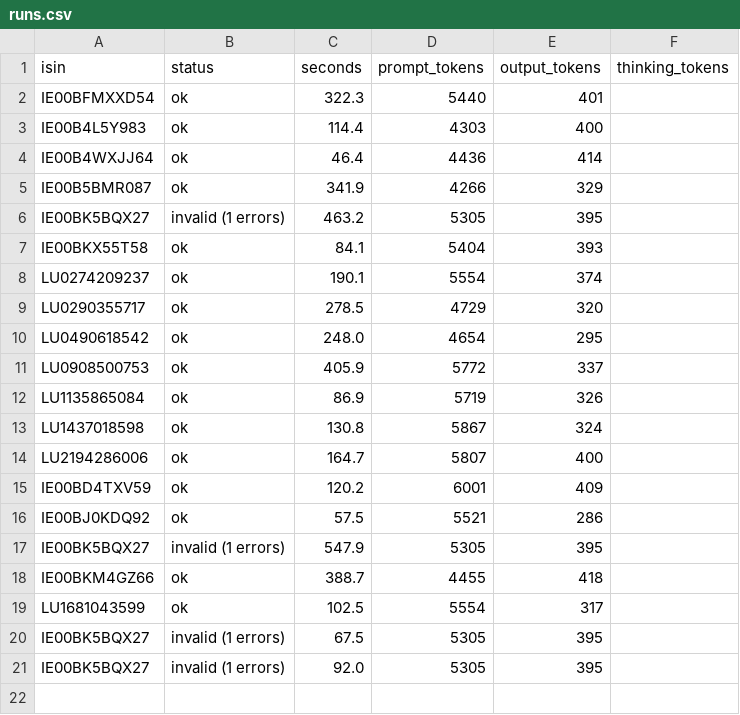
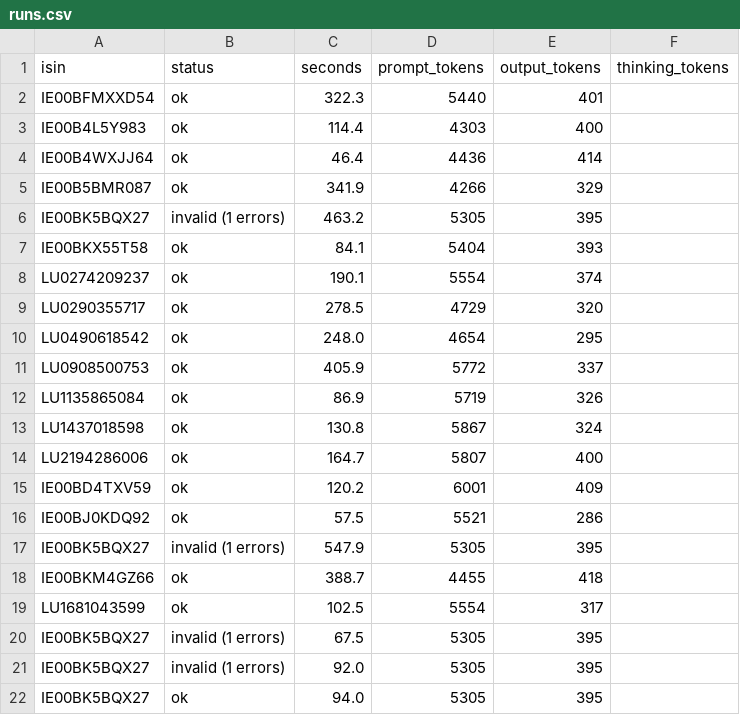
Before and after one commit to Jolaterreureu/factsheet-extractor, a CSV file: results/gemma-4-31b-it-v2-both/runs.csv, drawn as a sheet.

```diff
--- a/results/gemma-4-31b-it-v2-both/runs.csv
+++ b/results/gemma-4-31b-it-v2-both/runs.csv
@@ -21 +21,2 @@ IE00BK5BQX27,invalid (1 errors),67.5,5305,395,
 IE00BK5BQX27,invalid (1 errors),92.0,5305,395,
+IE00BK5BQX27,ok,94.0,5305,395,
```
Also changed, not shown: results/summary.csv, 12 other files.
